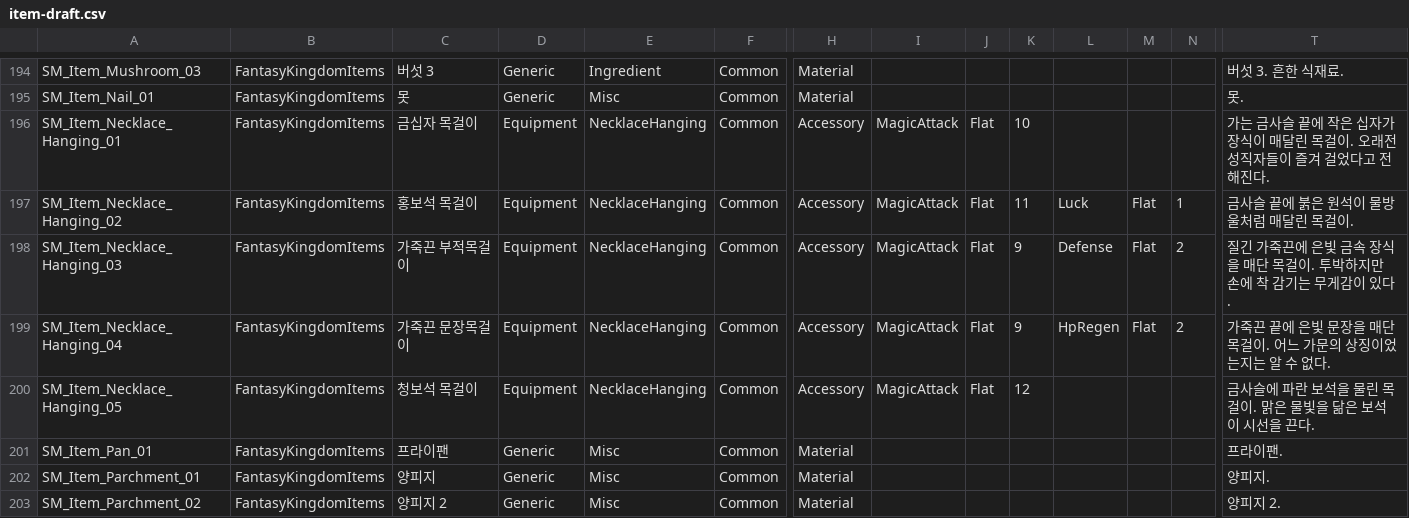
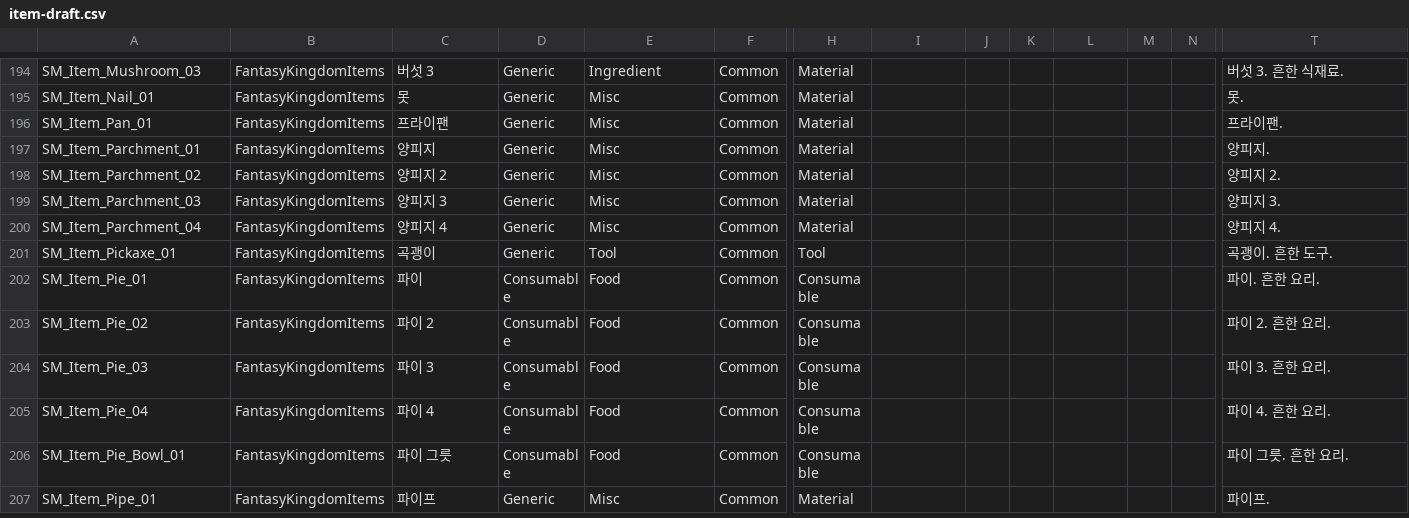
Before and after one commit to BAESOOHYUN/MySecondWorld, a CSV file: Assets/09.Datas/item-draft.csv, drawn as a sheet; only a part is shown, gaps mark what is left out; the shorter side is filled out with more unchanged rows; rows hold the shown columns only; the diff names each change by its address in the sheet, - before the commit and + after, or states it on an @@ line.

```diff
--- a/Assets/09.Datas/item-draft.csv
+++ b/Assets/09.Datas/item-draft.csv
-row 196: SM_Item_Necklace_Hanging_01 | FantasyKingdomItems | 금십자 목걸이 | Equipment | NecklaceHanging | Common | Accessory | MagicAttack | Flat | 10 |  |  |  | 가는 금사슬 끝에 작은 십자가 장식이 매달린 목걸이. 오래전 성직자들이 즐겨 걸었다고 전해진다.
-row 197: SM_Item_Necklace_Hanging_02 | FantasyKingdomItems | 홍보석 목걸이 | Equipment | NecklaceHanging | Common | Accessory | MagicAttack | Flat | 11 | Luck | Flat | 1 | 금사슬 끝에 붉은 원석이 물방울처럼 매달린 목걸이.
-row 198: SM_Item_Necklace_Hanging_03 | FantasyKingdomItems | 가죽끈 부적목걸이 | Equipment | NecklaceHanging | Common | Accessory | MagicAttack | Flat | 9 | Defense | Flat | 2 | 질긴 가죽끈에 은빛 금속 장식을 매단 목걸이. 투박하지만 손에 착 감기는 무게감이 있다.
-row 199: SM_Item_Necklace_Hanging_04 | FantasyKingdomItems | 가죽끈 문장목걸이 | Equipment | NecklaceHanging | Common | Accessory | MagicAttack | Flat | 9 | HpRegen | Flat | 2 | 가죽끈 끝에 은빛 문장을 매단 목걸이. 어느 가문의 상징이었는지는 알 수 없다.
-row 200: SM_Item_Necklace_Hanging_05 | FantasyKingdomItems | 청보석 목걸이 | Equipment | NecklaceHanging | Common | Accessory | MagicAttack | Flat | 12 |  |  |  | 금사슬에 파란 보석을 물린 목걸이. 맑은 물빛을 닮은 보석이 시선을 끈다.
```
Also changed, not shown: Assets/09.Datas/weapon-draft.csv, 5 other files.
